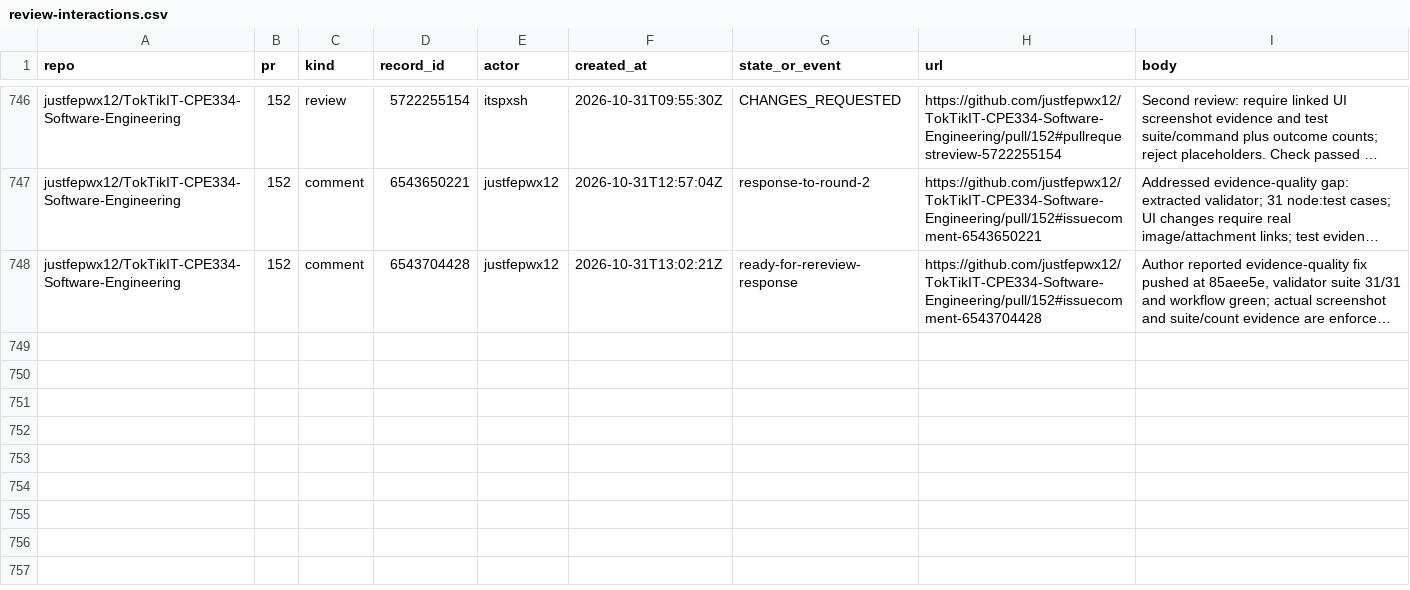
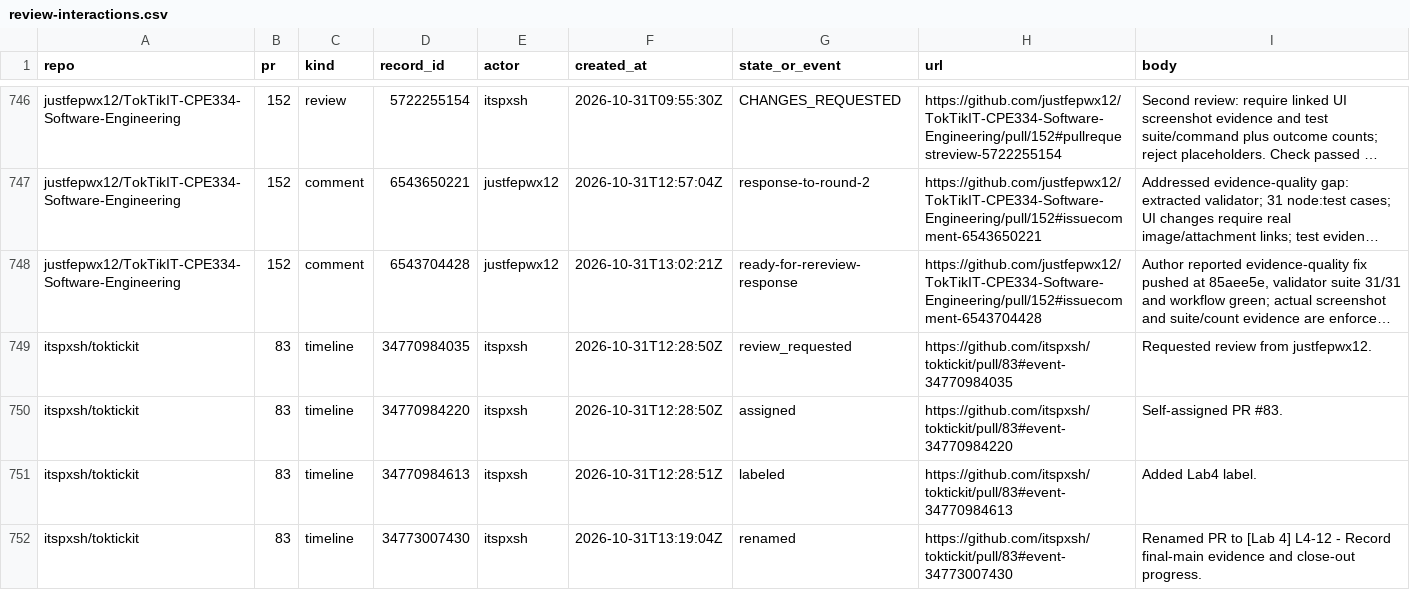
Before and after one commit to itspxsh/toktickit, a CSV file: artifacts/lab-04/review-archive/review-interactions.csv, drawn as a sheet; only a part is shown, gaps mark what is left out; long unchanged cells end in …; the diff names each change by its address in the sheet, - before the commit and + after, or states it on an @@ line.

Commit message:
docs(lab4): reconcile review archive and close-out status

```diff
--- a/artifacts/lab-04/review-archive/review-interactions.csv
+++ b/artifacts/lab-04/review-archive/review-interactions.csv
+row 749: itspxsh/toktickit | 83 | timeline | 34770984035 | itspxsh | 2026-10-31T12:28:50Z | review_requested | https://github.com/itspxsh/toktickit/pull/83#event-34770984035 | Requested review from justfepwx12.
+row 750: itspxsh/toktickit | 83 | timeline | 34770984220 | itspxsh | 2026-10-31T12:28:50Z | assigned | https://github.com/itspxsh/toktickit/pull/83#event-34770984220 | Self-assigned PR #83.
+row 751: itspxsh/toktickit | 83 | timeline | 34770984613 | itspxsh | 2026-10-31T12:28:51Z | labeled | https://github.com/itspxsh/toktickit/pull/83#event-34770984613 | Added Lab4 label.
+row 752: itspxsh/toktickit | 83 | timeline | 34773007430 | itspxsh | 2026-10-31T13:19:04Z | renamed | https://github.com/itspxsh/toktickit/pull/83#event-34773007430 | Renamed PR to [Lab 4] L4-12 - Record final-main evidence and close-out progress.
```
Also changed, not shown: artifacts/lab-04/review-archive/review-index.csv, 3 other files.
